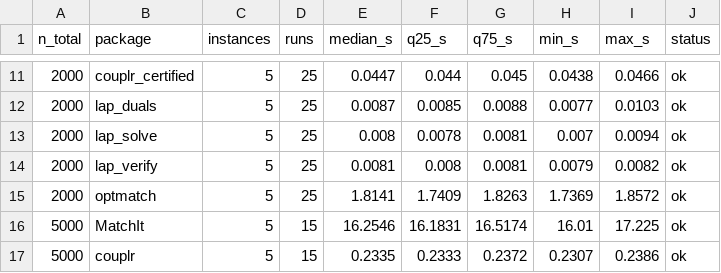
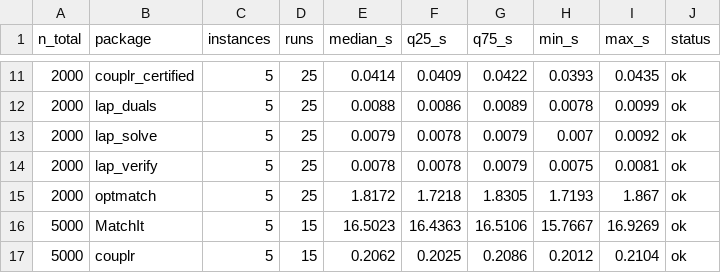
Before and after one commit to gcol33/couplr, a CSV file: paper/bench/results/scaling-results.csv, drawn as a sheet; only a part is shown, gaps mark what is left out; the diff covers the shown part only.

```diff
--- a/paper/bench/results/scaling-results.csv
+++ b/paper/bench/results/scaling-results.csv
@@ -11,7 +11,7 @@
-2000,"couplr_certified",5,25,0.0447,0.044,0.045,0.0438,0.0466,"ok"
-2000,"lap_duals",5,25,0.0087,0.0085,0.0088,0.0077,0.0103,"ok"
-2000,"lap_solve",5,25,0.008,0.0078,0.0081,0.007,0.0094,"ok"
-2000,"lap_verify",5,25,0.0081,0.008,0.0081,0.0079,0.0082,"ok"
-2000,"optmatch",5,25,1.8141,1.7409,1.8263,1.7369,1.8572,"ok"
-5000,"MatchIt",5,15,16.2546,16.1831,16.5174,16.01,17.225,"ok"
-5000,"couplr",5,15,0.2335,0.2333,0.2372,0.2307,0.2386,"ok"
+2000,"couplr_certified",5,25,0.0414,0.0409,0.0422,0.0393,0.0435,"ok"
+2000,"lap_duals",5,25,0.0088,0.0086,0.0089,0.0078,0.0099,"ok"
+2000,"lap_solve",5,25,0.0079,0.0078,0.0079,0.007,0.0092,"ok"
+2000,"lap_verify",5,25,0.0078,0.0078,0.0079,0.0075,0.0081,"ok"
+2000,"optmatch",5,25,1.8172,1.7218,1.8305,1.7193,1.867,"ok"
+5000,"MatchIt",5,15,16.5023,16.4363,16.5106,15.7667,16.9269,"ok"
+5000,"couplr",5,15,0.2062,0.2025,0.2086,0.2012,0.2104,"ok"
```
Also changed, not shown: 140 edited cells elsewhere in this file, paper/bench/results/implicit-grid-runs.csv, paper/bench/results/path-points.csv, 14 other files.
